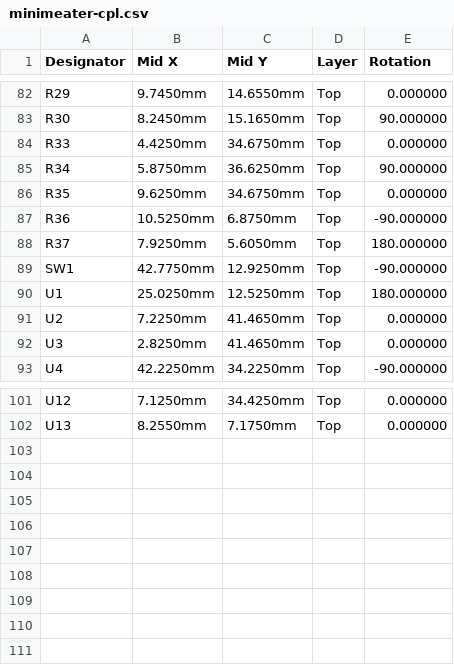
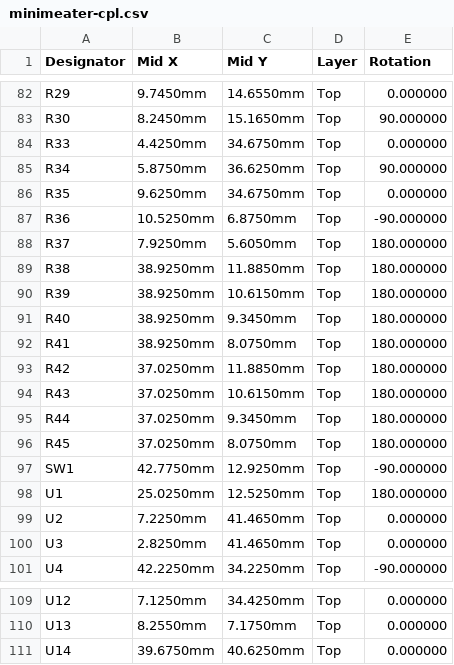
Before and after one commit to NathanHowell/minimeater, a CSV file: hw/fab/minimeater-cpl.csv, drawn as a sheet; only a part is shown, gaps mark what is left out.

Commit message:
Board: each probe jack's ring to a GPIO for smart probes (minimeat-098). The ring (PJ-242 pad 4) leaves AGND for a 4.7k pull-up, a 1k series resistor and one more TPD4E05U06 (U14, C138714; the resistors are basic parts already in the BOM) to GPIO7, 6, 5, 4 (the module's east pins, in a row; none of them a strap that matters at reset). U14 sits at the top of the ring bundle under the jack rows (rings 13-29 mm from it); the bundle runs on B.Cu to four rows of resistors at the pins, the outer rows kinking round the capacitors' ground pads, the pairs mirrored about the rows' middle. FID2, FID3, TP5 and the BTN trace on In2 moved for it. ADC_DRDY is not wired: the ADS122C04 driver polls register 2's DRDY bit over I2C (ADR 0001's own fallback; host tests for the polling and the timeout; the mock pin is gone). DRC as before (no errors, nothing unconnected, the same lint-only warnings), JLC stock checked, board-fit tests pass. ADR 0001/0002, icd and the layout notes

```diff
--- a/hw/fab/minimeater-cpl.csv
+++ b/hw/fab/minimeater-cpl.csv
@@ -88,2 +88,10 @@ R36,10.5250mm,6.8750mm,Top,-90.000000
 R37,7.9250mm,5.6050mm,Top,180.000000
+R38,38.9250mm,11.8850mm,Top,180.000000
+R39,38.9250mm,10.6150mm,Top,180.000000
+R40,38.9250mm,9.3450mm,Top,180.000000
+R41,38.9250mm,8.0750mm,Top,180.000000
+R42,37.0250mm,11.8850mm,Top,180.000000
+R43,37.0250mm,10.6150mm,Top,180.000000
+R44,37.0250mm,9.3450mm,Top,180.000000
+R45,37.0250mm,8.0750mm,Top,180.000000
 SW1,42.7750mm,12.9250mm,Top,-90.000000
@@ -102 +110,2 @@ U12,7.1250mm,34.4250mm,Top,0.000000
 U13,8.2550mm,7.1750mm,Top,0.000000
+U14,39.6750mm,40.6250mm,Top,0.000000
```
Also changed, not shown: hw/fab/minimeater-bom.csv, hw/fab/minimeater-panel-cpl.csv, 11 other files.
